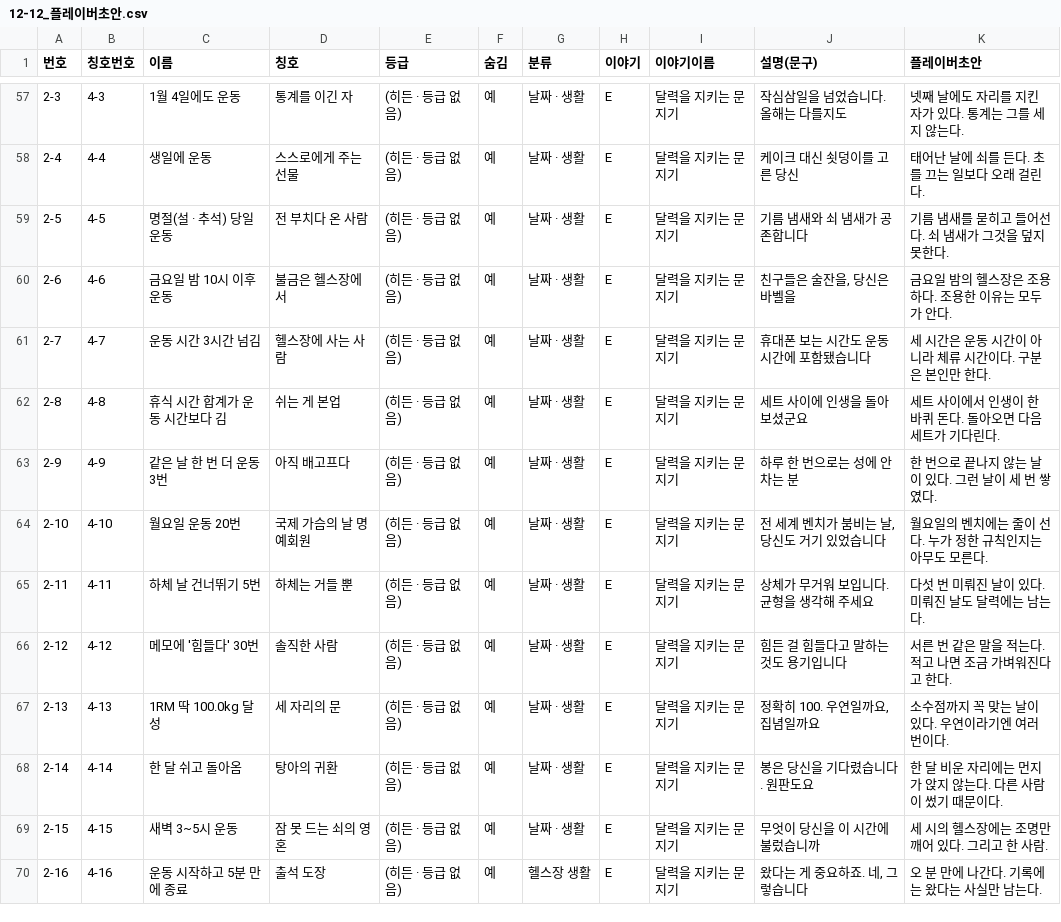
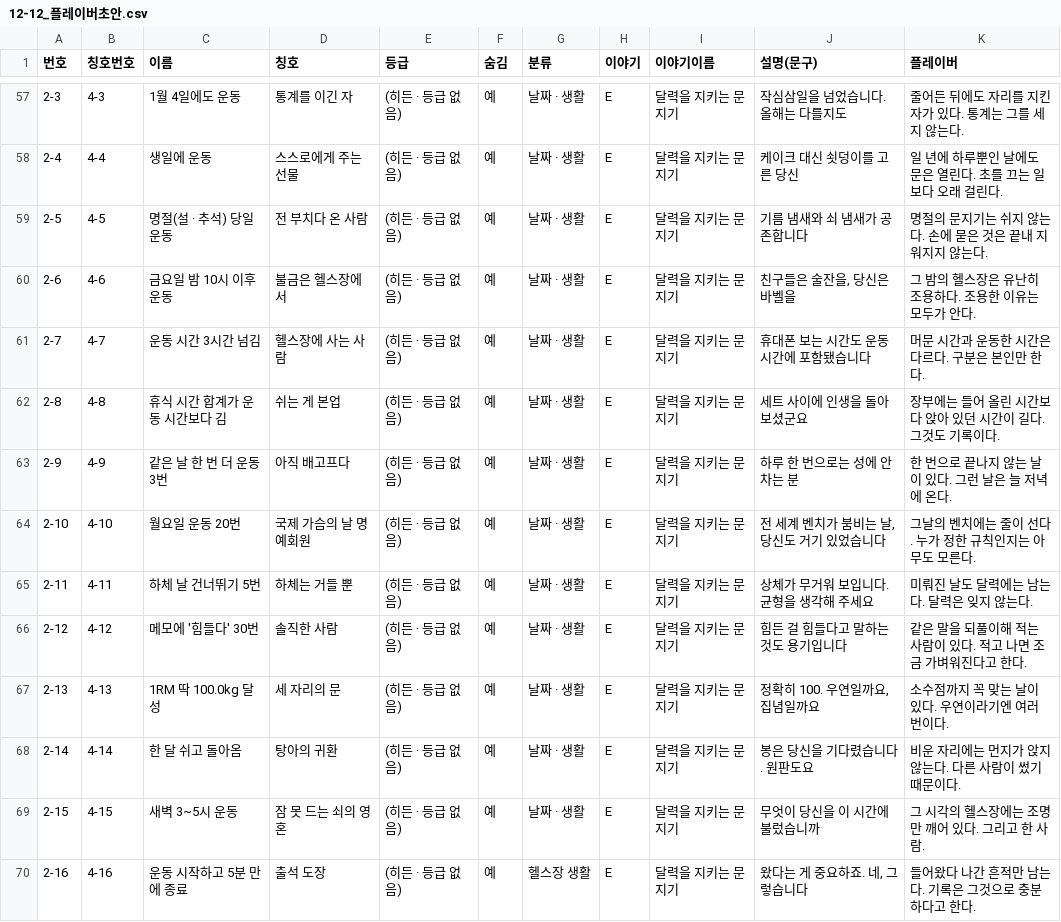
Before and after one commit to slayde3470/gymwork-app, a CSV file: 문서/자료/12-12_플레이버초안.csv, drawn as a sheet; only a part is shown, gaps mark what is left out; the diff covers the shown part only.

```diff
--- a/문서/자료/12-12_플레이버초안.csv
+++ b/문서/자료/12-12_플레이버초안.csv
@@ -1 +1 @@
-번호,칭호번호,이름,칭호,등급,숨김,분류,이야기,이야기이름,설명(문구),플레이버초안
+번호,칭호번호,이름,칭호,등급,숨김,분류,이야기,이야기이름,설명(문구),플레이버
@@ -57,14 +57,14 @@
-2-3,4-3,1월 4일에도 운동,통계를 이긴 자,(히든 · 등급 없음),예,날짜 · 생활,E,달력을 지키는 문지기,작심삼일을 넘었습니다. 올해는 다를지도,넷째 날에도 자리를 지킨 자가 있다. 통계는 그를 세지 않는다.
-2-4,4-4,생일에 운동,스스로에게 주는 선물,(히든 · 등급 없음),예,날짜 · 생활,E,달력을 지키는 문지기,케이크 대신 쇳덩이를 고른 당신,태어난 날에 쇠를 든다. 초를 끄는 일보다 오래 걸린다.
-2-5,4-5,명절(설 · 추석) 당일 운동,전 부치다 온 사람,(히든 · 등급 없음),예,날짜 · 생활,E,달력을 지키는 문지기,기름 냄새와 쇠 냄새가 공존합니다,기름 냄새를 묻히고 들어선다. 쇠 냄새가 그것을 덮지 못한다.
-2-6,4-6,금요일 밤 10시 이후 운동,불금은 헬스장에서,(히든 · 등급 없음),예,날짜 · 생활,E,달력을 지키는 문지기,"친구들은 술잔을, 당신은 바벨을",금요일 밤의 헬스장은 조용하다. 조용한 이유는 모두가 안다.
-2-7,4-7,운동 시간 3시간 넘김,헬스장에 사는 사람,(히든 · 등급 없음),예,날짜 · 생활,E,달력을 지키는 문지기,휴대폰 보는 시간도 운동 시간에 포함됐습니다,세 시간은 운동 시간이 아니라 체류 시간이다. 구분은 본인만 한다.
-2-8,4-8,휴식 시간 합계가 운동 시간보다 김,쉬는 게 본업,(히든 · 등급 없음),예,날짜 · 생활,E,달력을 지키는 문지기,세트 사이에 인생을 돌아보셨군요,세트 사이에서 인생이 한 바퀴 돈다. 돌아오면 다음 세트가 기다린다.
-2-9,4-9,같은 날 한 번 더 운동 3번,아직 배고프다,(히든 · 등급 없음),예,날짜 · 생활,E,달력을 지키는 문지기,하루 한 번으로는 성에 안 차는 분,한 번으로 끝나지 않는 날이 있다. 그런 날이 세 번 쌓였다.
-2-10,4-10,월요일 운동 20번,국제 가슴의 날 명예회원,(히든 · 등급 없음),예,날짜 · 생활,E,달력을 지키는 문지기,"전 세계 벤치가 붐비는 날, 당신도 거기 있었습니다",월요일의 벤치에는 줄이 선다. 누가 정한 규칙인지는 아무도 모른다.
-2-11,4-11,하체 날 건너뛰기 5번,하체는 거들 뿐,(히든 · 등급 없음),예,날짜 · 생활,E,달력을 지키는 문지기,상체가 무거워 보입니다. 균형을 생각해 주세요,다섯 번 미뤄진 날이 있다. 미뤄진 날도 달력에는 남는다.
-2-12,4-12,메모에 '힘들다' 30번,솔직한 사람,(히든 · 등급 없음),예,날짜 · 생활,E,달력을 지키는 문지기,힘든 걸 힘들다고 말하는 것도 용기입니다,서른 번 같은 말을 적는다. 적고 나면 조금 가벼워진다고 한다.
+2-3,4-3,1월 4일에도 운동,통계를 이긴 자,(히든 · 등급 없음),예,날짜 · 생활,E,달력을 지키는 문지기,작심삼일을 넘었습니다. 올해는 다를지도,줄어든 뒤에도 자리를 지킨 자가 있다. 통계는 그를 세지 않는다.
+2-4,4-4,생일에 운동,스스로에게 주는 선물,(히든 · 등급 없음),예,날짜 · 생활,E,달력을 지키는 문지기,케이크 대신 쇳덩이를 고른 당신,일 년에 하루뿐인 날에도 문은 열린다. 초를 끄는 일보다 오래 걸린다.
+2-5,4-5,명절(설 · 추석) 당일 운동,전 부치다 온 사람,(히든 · 등급 없음),예,날짜 · 생활,E,달력을 지키는 문지기,기름 냄새와 쇠 냄새가 공존합니다,명절의 문지기는 쉬지 않는다. 손에 묻은 것은 끝내 지워지지 않는다.
+2-6,4-6,금요일 밤 10시 이후 운동,불금은 헬스장에서,(히든 · 등급 없음),예,날짜 · 생활,E,달력을 지키는 문지기,"친구들은 술잔을, 당신은 바벨을",그 밤의 헬스장은 유난히 조용하다. 조용한 이유는 모두가 안다.
+2-7,4-7,운동 시간 3시간 넘김,헬스장에 사는 사람,(히든 · 등급 없음),예,날짜 · 생활,E,달력을 지키는 문지기,휴대폰 보는 시간도 운동 시간에 포함됐습니다,머문 시간과 운동한 시간은 다르다. 구분은 본인만 한다.
+2-8,4-8,휴식 시간 합계가 운동 시간보다 김,쉬는 게 본업,(히든 · 등급 없음),예,날짜 · 생활,E,달력을 지키는 문지기,세트 사이에 인생을 돌아보셨군요,장부에는 들어 올린 시간보다 앉아 있던 시간이 길다. 그것도 기록이다.
+2-9,4-9,같은 날 한 번 더 운동 3번,아직 배고프다,(히든 · 등급 없음),예,날짜 · 생활,E,달력을 지키는 문지기,하루 한 번으로는 성에 안 차는 분,한 번으로 끝나지 않는 날이 있다. 그런 날은 늘 저녁에 온다.
+2-10,4-10,월요일 운동 20번,국제 가슴의 날 명예회원,(히든 · 등급 없음),예,날짜 · 생활,E,달력을 지키는 문지기,"전 세계 벤치가 붐비는 날, 당신도 거기 있었습니다",그날의 벤치에는 줄이 선다. 누가 정한 규칙인지는 아무도 모른다.
+2-11,4-11,하체 날 건너뛰기 5번,하체는 거들 뿐,(히든 · 등급 없음),예,날짜 · 생활,E,달력을 지키는 문지기,상체가 무거워 보입니다. 균형을 생각해 주세요,미뤄진 날도 달력에는 남는다. 달력은 잊지 않는다.
+2-12,4-12,메모에 '힘들다' 30번,솔직한 사람,(히든 · 등급 없음),예,날짜 · 생활,E,달력을 지키는 문지기,힘든 걸 힘들다고 말하는 것도 용기입니다,같은 말을 되풀이해 적는 사람이 있다. 적고 나면 조금 가벼워진다고 한다.
 2-13,4-13,1RM 딱 100.0kg 달성,세 자리의 문,(히든 · 등급 없음),예,날짜 · 생활,E,달력을 지키는 문지기,"정확히 100. 우연일까요, 집념일까요",소수점까지 꼭 맞는 날이 있다. 우연이라기엔 여러 번이다.
-2-14,4-14,한 달 쉬고 돌아옴,탕아의 귀환,(히든 · 등급 없음),예,날짜 · 생활,E,달력을 지키는 문지기,봉은 당신을 기다렸습니다. 원판도요,한 달 비운 자리에는 먼지가 앉지 않는다. 다른 사람이 썼기 때문이다.
-2-15,4-15,새벽 3~5시 운동,잠 못 드는 쇠의 영혼,(히든 · 등급 없음),예,날짜 · 생활,E,달력을 지키는 문지기,무엇이 당신을 이 시간에 불렀습니까,세 시의 헬스장에는 조명만 깨어 있다. 그리고 한 사람.
-2-16,4-16,운동 시작하고 5분 만에 종료,출석 도장,(히든 · 등급 없음),예,헬스장 생활,E,달력을 지키는 문지기,"왔다는 게 중요하죠. 네, 그렇습니다",오 분 만에 나간다. 기록에는 왔다는 사실만 남는다.
+2-14,4-14,한 달 쉬고 돌아옴,탕아의 귀환,(히든 · 등급 없음),예,날짜 · 생활,E,달력을 지키는 문지기,봉은 당신을 기다렸습니다. 원판도요,비운 자리에는 먼지가 앉지 않는다. 다른 사람이 썼기 때문이다.
+2-15,4-15,새벽 3~5시 운동,잠 못 드는 쇠의 영혼,(히든 · 등급 없음),예,날짜 · 생활,E,달력을 지키는 문지기,무엇이 당신을 이 시간에 불렀습니까,그 시각의 헬스장에는 조명만 깨어 있다. 그리고 한 사람.
+2-16,4-16,운동 시작하고 5분 만에 종료,출석 도장,(히든 · 등급 없음),예,헬스장 생활,E,달력을 지키는 문지기,"왔다는 게 중요하죠. 네, 그렇습니다",들어왔다 나간 흔적만 남는다. 기록은 그것으로 충분하다고 한다.
```
Also changed, not shown: 77 edited cells elsewhere in this file.
